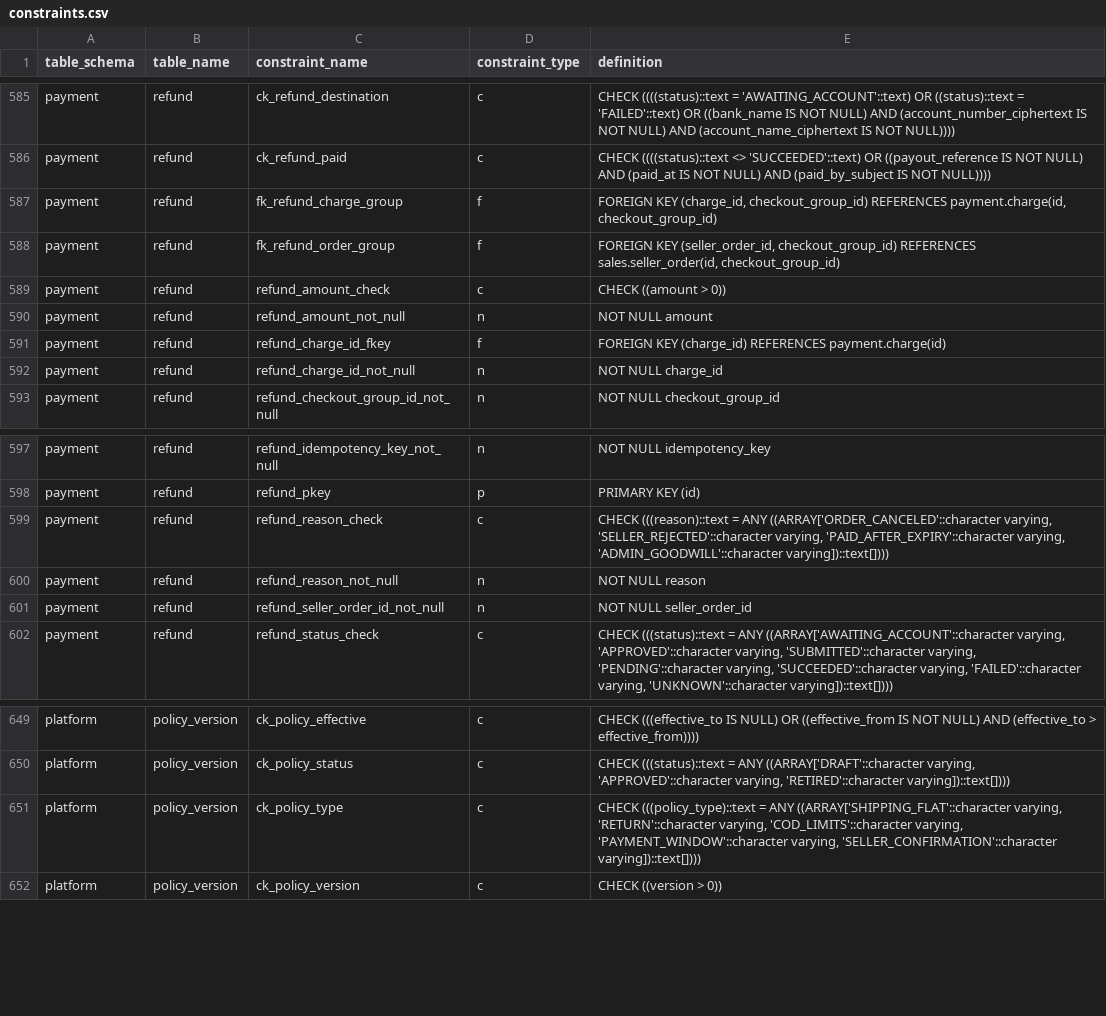
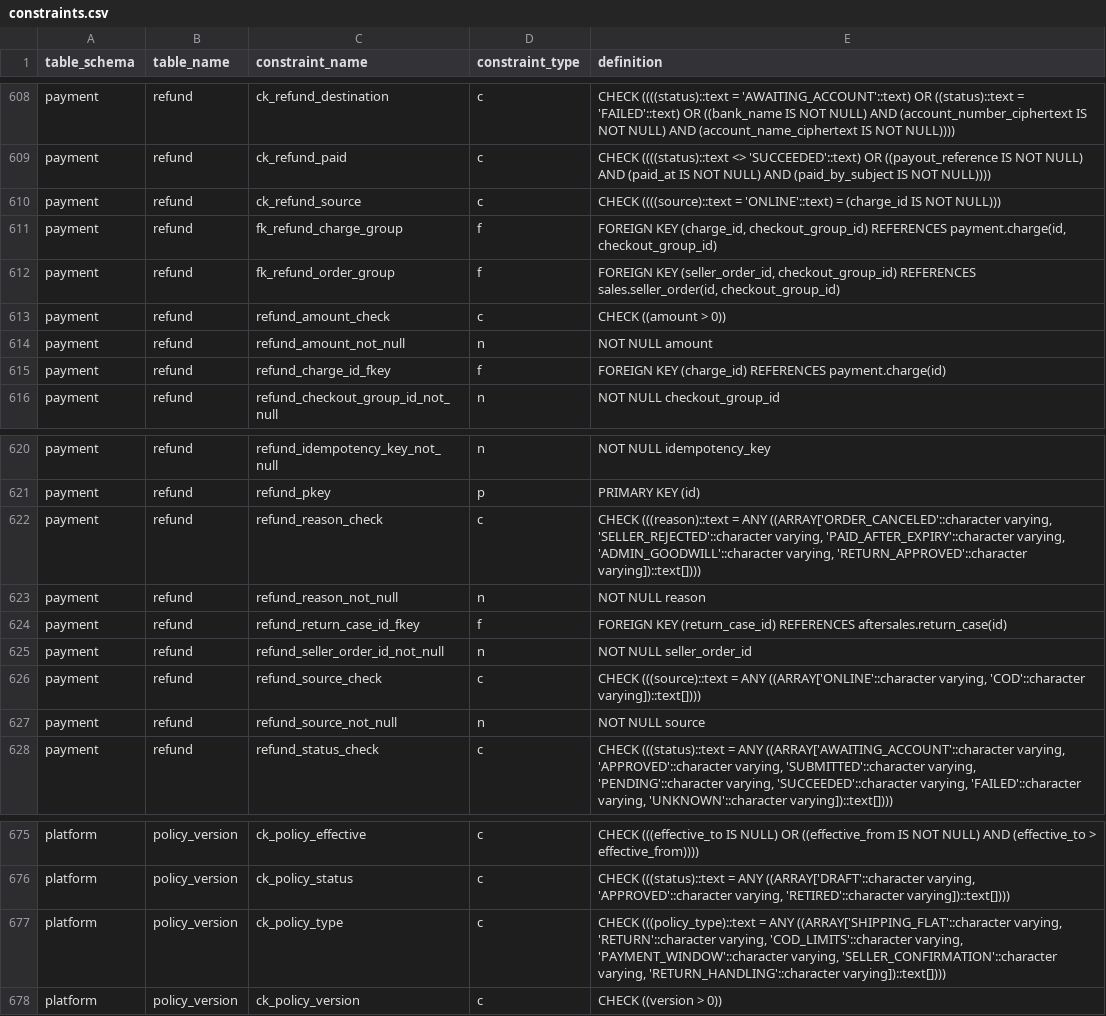
Before and after one commit to hieuhoang203/vshop, a CSV file: docs/database/constraints.csv, drawn as a sheet; only a part is shown, gaps mark what is left out; the diff covers the shown part only.

```diff
--- a/docs/database/constraints.csv
+++ b/docs/database/constraints.csv
@@ -586,2 +609,3 @@ payment,refund,ck_refund_destination,c,CHECK ((((status)::text = 'AWAITING_ACCOU
 payment,refund,ck_refund_paid,c,CHECK ((((status)::text <> 'SUCCEEDED'::text) OR ((payout_reference IS NOT NULL) AND (paid_at IS NOT NULL) AND (paid_by_subject IS NOT NULL))))
+payment,refund,ck_refund_source,c,CHECK ((((source)::text = 'ONLINE'::text) = (charge_id IS NOT NULL)))
 payment,refund,fk_refund_charge_group,f,"FOREIGN KEY (charge_id, checkout_group_id) REFERENCES payment.charge(id, checkout_group_id)"
@@ -591,3 +615,2 @@ payment,refund,refund_amount_not_null,n,NOT NULL amount
 payment,refund,refund_charge_id_fkey,f,FOREIGN KEY (charge_id) REFERENCES payment.charge(id)
-payment,refund,refund_charge_id_not_null,n,NOT NULL charge_id
 payment,refund,refund_checkout_group_id_not_null,n,NOT NULL checkout_group_id
@@ -598,5 +621,8 @@ payment,refund,refund_idempotency_key_not_null,n,NOT NULL idempotency_key
 payment,refund,refund_pkey,p,PRIMARY KEY (id)
-payment,refund,refund_reason_check,c,"CHECK (((reason)::text = ANY ((ARRAY['ORDER_CANCELED'::character varying, 'SELLER_REJECTED'::character varying, 'PAID_AFTER_EXPIRY'::character varying, 'ADMIN_GOODWILL'::character varying])::text[])))"
+payment,refund,refund_reason_check,c,"CHECK (((reason)::text = ANY ((ARRAY['ORDER_CANCELED'::character varying, 'SELLER_REJECTED'::character varying, 'PAID_AFTER_EXPIRY'::character varying, 'ADMIN_GOODWILL'::character varying, 'RETURN_APPROVED'::character varying])::text[])))"
 payment,refund,refund_reason_not_null,n,NOT NULL reason
+payment,refund,refund_return_case_id_fkey,f,FOREIGN KEY (return_case_id) REFERENCES aftersales.return_case(id)
 payment,refund,refund_seller_order_id_not_null,n,NOT NULL seller_order_id
+payment,refund,refund_source_check,c,"CHECK (((source)::text = ANY ((ARRAY['ONLINE'::character varying, 'COD'::character varying])::text[])))"
+payment,refund,refund_source_not_null,n,NOT NULL source
 payment,refund,refund_status_check,c,"CHECK (((status)::text = ANY ((ARRAY['AWAITING_ACCOUNT'::character varying, 'APPROVED'::character varying, 'SUBMITTED'::character varying, 'PENDING'::character varying, 'SUCCEEDED'::character varying, 'FAILED'::character varying, 'UNKNOWN'::character varying])::text[])))"
@@ -650,3 +676,3 @@ platform,policy_version,ck_policy_effective,c,CHECK (((effective_to IS NULL) OR
 platform,policy_version,ck_policy_status,c,"CHECK (((status)::text = ANY ((ARRAY['DRAFT'::character varying, 'APPROVED'::character varying, 'RETIRED'::character varying])::text[])))"
-platform,policy_version,ck_policy_type,c,"CHECK (((policy_type)::text = ANY ((ARRAY['SHIPPING_FLAT'::character varying, 'RETURN'::character varying, 'COD_LIMITS'::character varying, 'PAYMENT_WINDOW'::character varying, 'SELLER_CONFIRMATION'::character varying])::text[])))"
+platform,policy_version,ck_policy_type,c,"CHECK (((policy_type)::text = ANY ((ARRAY['SHIPPING_FLAT'::character varying, 'RETURN'::character varying, 'COD_LIMITS'::character varying, 'PAYMENT_WINDOW'::character varying, 'SELLER_CONFIRMATION'::character varying, 'RETURN_HANDLING'::character varying])::text[])))"
 platform,policy_version,ck_policy_version,c,CHECK ((version > 0))
```
Also changed, not shown: 25 added rows, 2 removed rows and 7 edited cells elsewhere in this file, docs/database/data-dictionary.csv, docs/database/indexes.csv, 46 other files.
